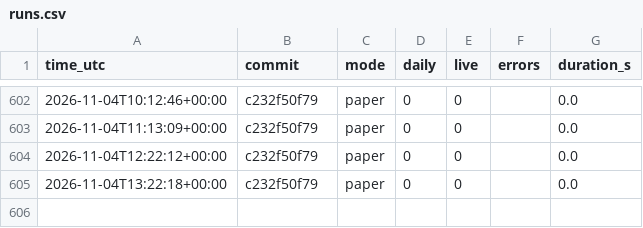
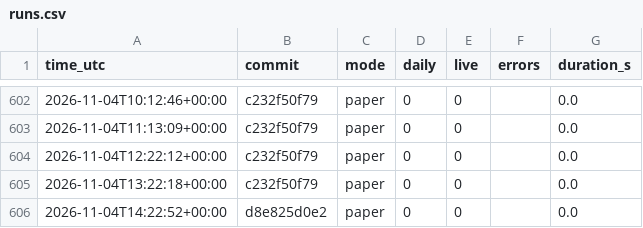
Before and after one commit to daijobudesu69/Crypto-RS-Neutral-Trend, a CSV file: state/runs.csv, drawn as a sheet; only a part is shown, gaps mark what is left out.

```diff
--- a/state/runs.csv
+++ b/state/runs.csv
@@ -605 +605,2 @@ time_utc,commit,mode,daily,live,errors,duration_s
 2026-11-04T13:22:18+00:00,c232f50f79,paper,0,0,,0.0
+2026-11-04T14:22:52+00:00,d8e825d0e2,paper,0,0,,0.0
```
